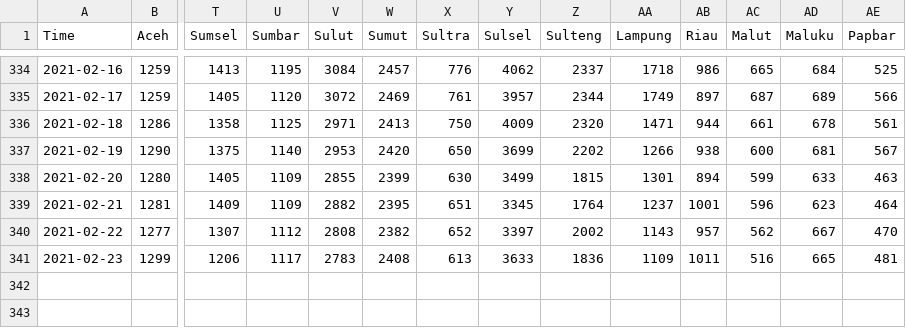
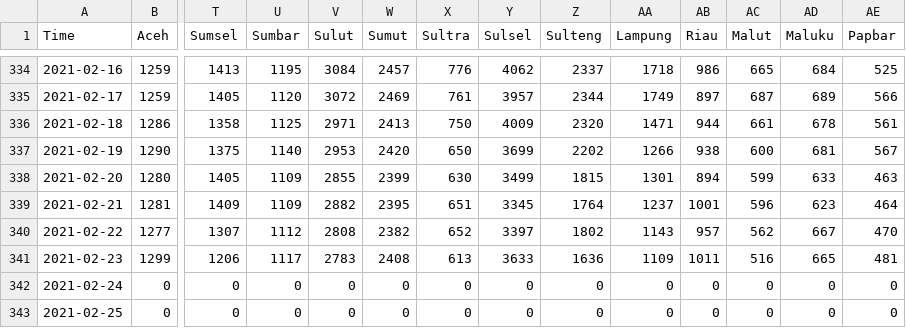
Before and after one commit to noczero/Indonesia-COVID-19-Analytics-n-Explorations, a CSV file: data/Kasus Aktif_post_processing.csv, drawn as a sheet; only a part is shown, gaps mark what is left out; rows hold the shown columns only; the diff names each change by its address in the sheet, - before the commit and + after, or states it on an @@ line.

```diff
--- a/data/Kasus Aktif_post_processing.csv
+++ b/data/Kasus Aktif_post_processing.csv
-Z340 (Sulteng): 2002
+Z340 (Sulteng): 1802
-Z341 (Sulteng): 1836
+Z341 (Sulteng): 1636
+row 342: 2021-02-24 | 0 | 0 | 0 | 0 | 0 | 0 | 0 | 0 | 0 | 0 | 0 | 0 | 0
+row 343: 2021-02-25 | 0 | 0 | 0 | 0 | 0 | 0 | 0 | 0 | 0 | 0 | 0 | 0 | 0
```
Also changed, not shown: 6 other files.
